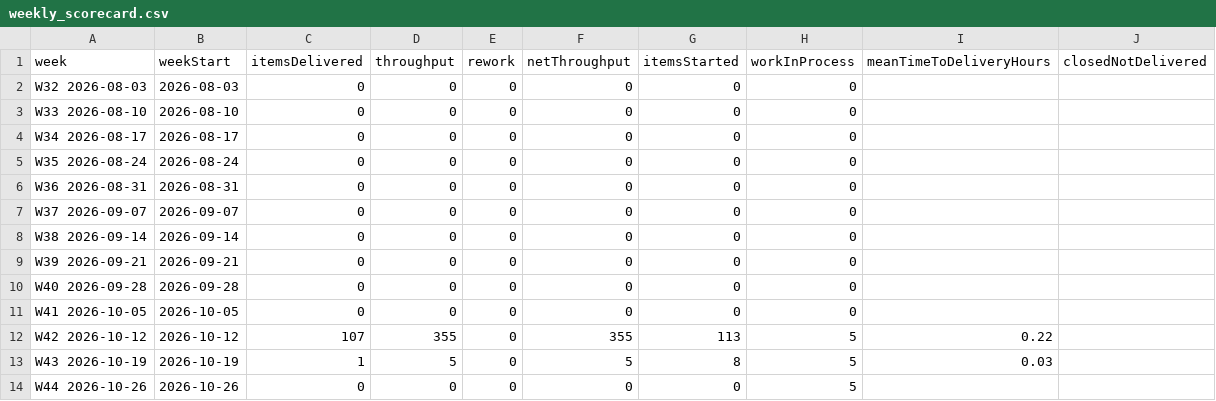
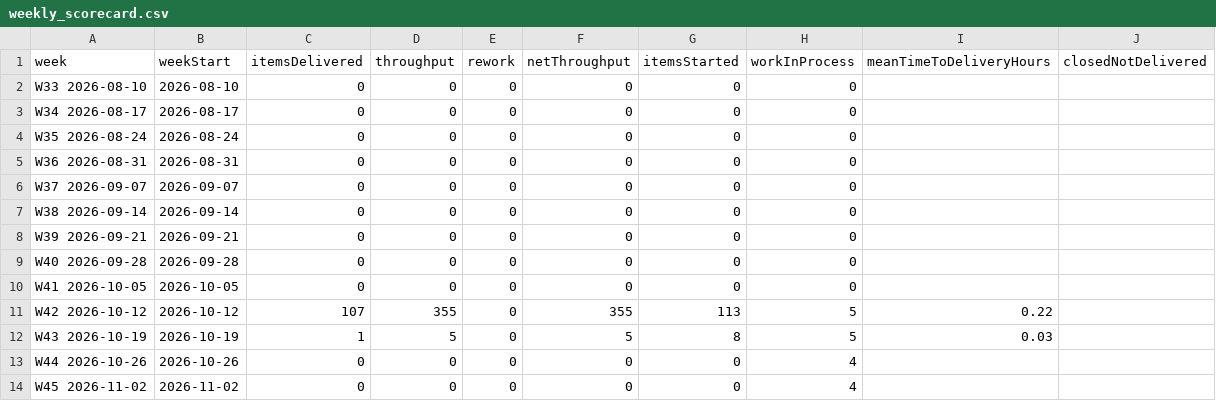
Before and after one commit to clearmeasure-aisf-sample-apps/demo-agentic-system1-system, a CSV file: latest/weekly_scorecard.csv, drawn as a sheet.

```diff
--- a/latest/weekly_scorecard.csv
+++ b/latest/weekly_scorecard.csv
@@ -1,3 +1,2 @@
 "week","weekStart","itemsDelivered","throughput","rework","netThroughput","itemsStarted","workInProcess","meanTimeToDeliveryHours","closedNotDelivered"
-"W32 2026-08-03","2026-08-03",0,0,0,0,0,0,,
 "W33 2026-08-10","2026-08-10",0,0,0,0,0,0,,
@@ -13,2 +12,3 @@
 "W43 2026-10-19","2026-10-19",1,5,0,5,8,5,0.03,
-"W44 2026-10-26","2026-10-26",0,0,0,0,0,5,,
+"W44 2026-10-26","2026-10-26",0,0,0,0,0,4,,
+"W45 2026-11-02","2026-11-02",0,0,0,0,0,4,,
```
Also changed, not shown: history.csv, 14 other files.
